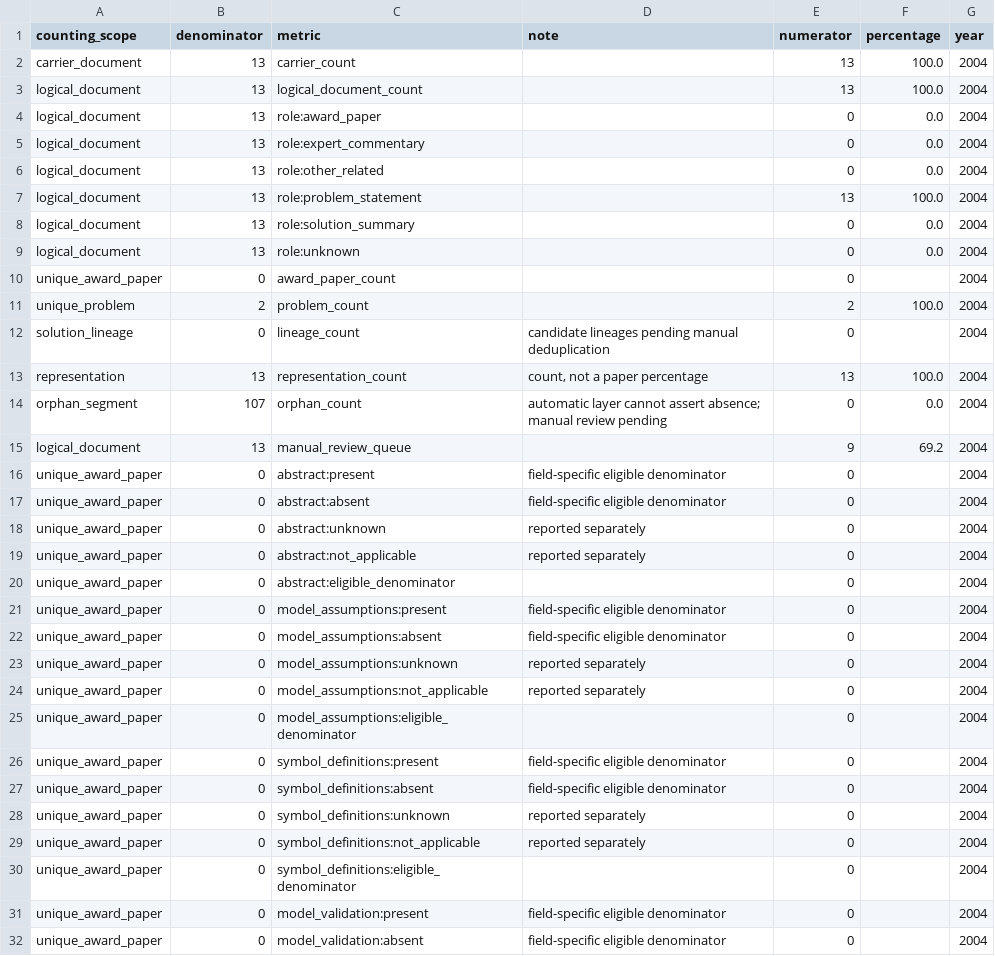
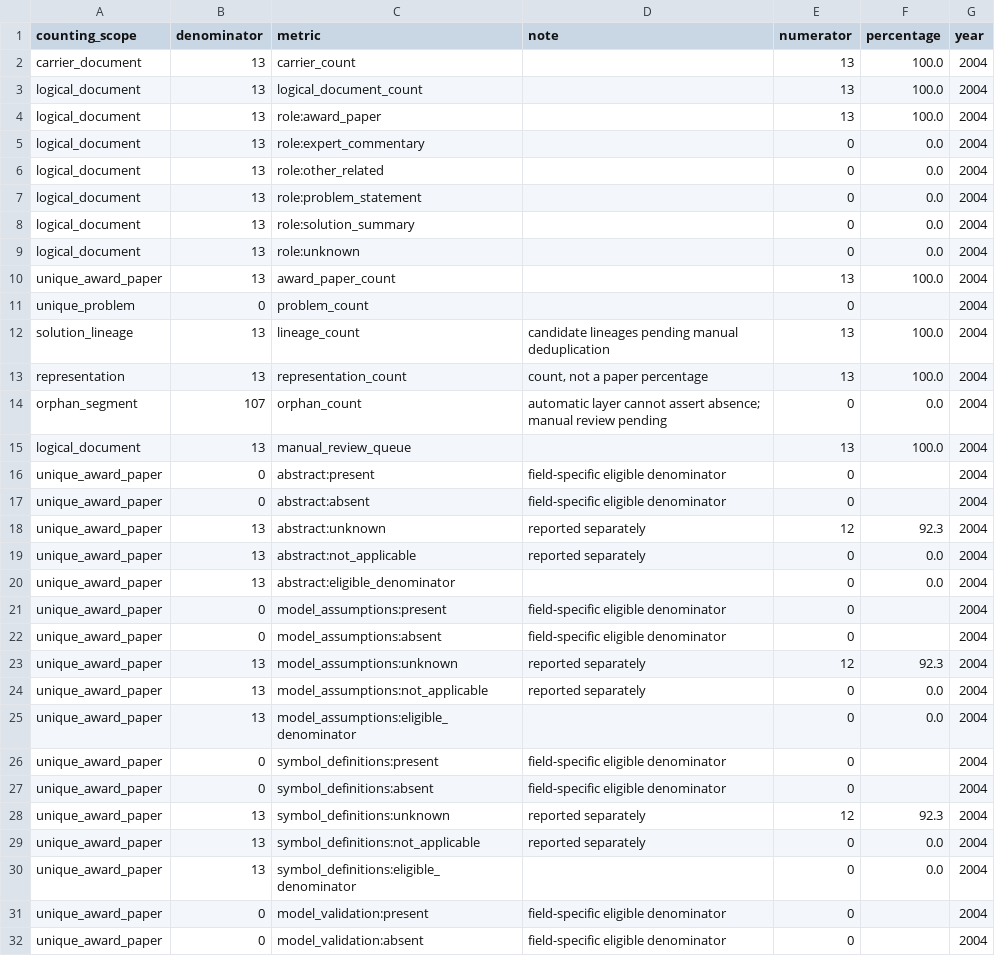
Before and after one commit to Xiaocold-B216/cumcm-modeling-Award-Collection, a CSV file: analysis-index/06_statistics/yearly/2004_statistics.csv, drawn as a sheet; only a part is shown; the diff covers the shown part only.

```diff
--- a/analysis-index/06_statistics/yearly/2004_statistics.csv
+++ b/analysis-index/06_statistics/yearly/2004_statistics.csv
@@ -3,29 +3,29 @@ carrier_document,13,carrier_count,,13,100.0,2004
 logical_document,13,logical_document_count,,13,100.0,2004
-logical_document,13,role:award_paper,,0,0.0,2004
+logical_document,13,role:award_paper,,13,100.0,2004
 logical_document,13,role:expert_commentary,,0,0.0,2004
 logical_document,13,role:other_related,,0,0.0,2004
-logical_document,13,role:problem_statement,,13,100.0,2004
+logical_document,13,role:problem_statement,,0,0.0,2004
 logical_document,13,role:solution_summary,,0,0.0,2004
 logical_document,13,role:unknown,,0,0.0,2004
-unique_award_paper,0,award_paper_count,,0,,2004
-unique_problem,2,problem_count,,2,100.0,2004
-solution_lineage,0,lineage_count,candidate lineages pending manual deduplication,0,,2004
+unique_award_paper,13,award_paper_count,,13,100.0,2004
+unique_problem,0,problem_count,,0,,2004
+solution_lineage,13,lineage_count,candidate lineages pending manual deduplication,13,100.0,2004
 representation,13,representation_count,"count, not a paper percentage",13,100.0,2004
 orphan_segment,107,orphan_count,automatic layer cannot assert absence; manual review pending,0,0.0,2004
-logical_document,13,manual_review_queue,,9,69.2,2004
+logical_document,13,manual_review_queue,,13,100.0,2004
 unique_award_paper,0,abstract:present,field-specific eligible denominator,0,,2004
 unique_award_paper,0,abstract:absent,field-specific eligible denominator,0,,2004
-unique_award_paper,0,abstract:unknown,reported separately,0,,2004
-unique_award_paper,0,abstract:not_applicable,reported separately,0,,2004
-unique_award_paper,0,abstract:eligible_denominator,,0,,2004
+unique_award_paper,13,abstract:unknown,reported separately,12,92.3,2004
+unique_award_paper,13,abstract:not_applicable,reported separately,0,0.0,2004
+unique_award_paper,13,abstract:eligible_denominator,,0,0.0,2004
 unique_award_paper,0,model_assumptions:present,field-specific eligible denominator,0,,2004
 unique_award_paper,0,model_assumptions:absent,field-specific eligible denominator,0,,2004
-unique_award_paper,0,model_assumptions:unknown,reported separately,0,,2004
-unique_award_paper,0,model_assumptions:not_applicable,reported separately,0,,2004
-unique_award_paper,0,model_assumptions:eligible_denominator,,0,,2004
+unique_award_paper,13,model_assumptions:unknown,reported separately,12,92.3,2004
+unique_award_paper,13,model_assumptions:not_applicable,reported separately,0,0.0,2004
+unique_award_paper,13,model_assumptions:eligible_denominator,,0,0.0,2004
 unique_award_paper,0,symbol_definitions:present,field-specific eligible denominator,0,,2004
 unique_award_paper,0,symbol_definitions:absent,field-specific eligible denominator,0,,2004
-unique_award_paper,0,symbol_definitions:unknown,reported separately,0,,2004
-unique_award_paper,0,symbol_definitions:not_applicable,reported separately,0,,2004
-unique_award_paper,0,symbol_definitions:eligible_denominator,,0,,2004
+unique_award_paper,13,symbol_definitions:unknown,reported separately,12,92.3,2004
+unique_award_paper,13,symbol_definitions:not_applicable,reported separately,0,0.0,2004
+unique_award_paper,13,symbol_definitions:eligible_denominator,,0,0.0,2004
 unique_award_paper,0,model_validation:present,field-specific eligible denominator,0,,2004
```
Also changed, not shown: 70 edited cells elsewhere in this file, analysis-index/02_documents/2004_carrier_manifest.csv, analysis-index/02_documents/2004_logical_document_manifest.csv, 38 other files.
